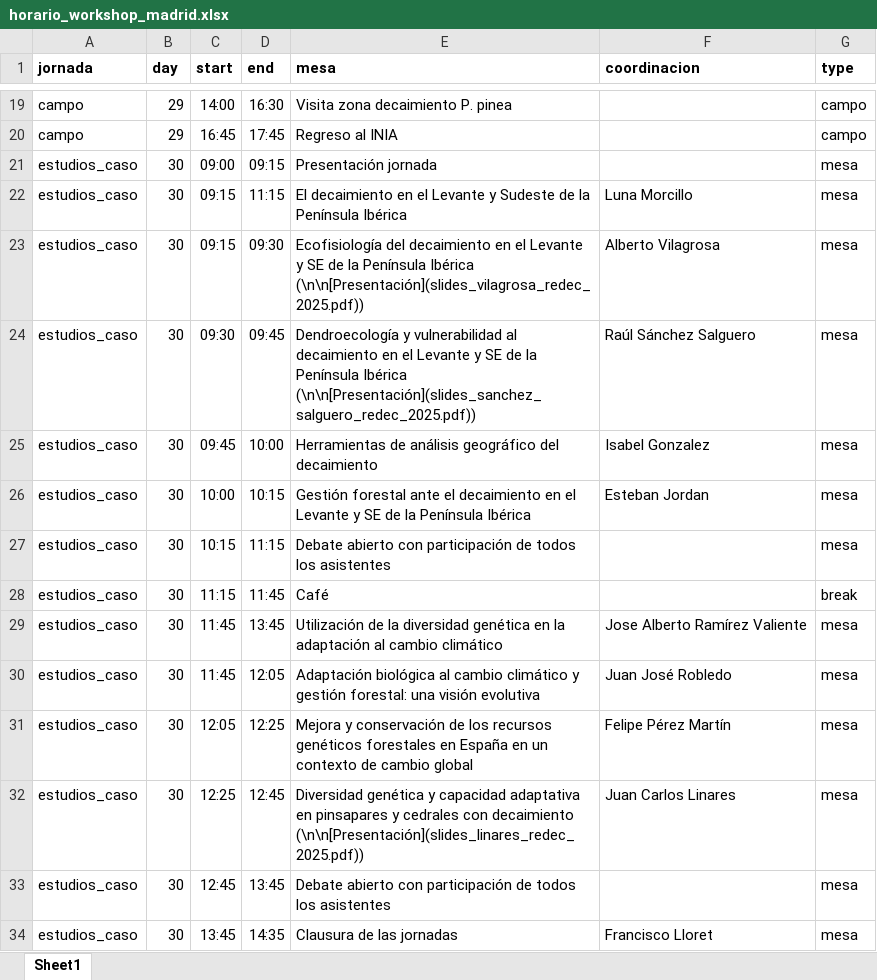
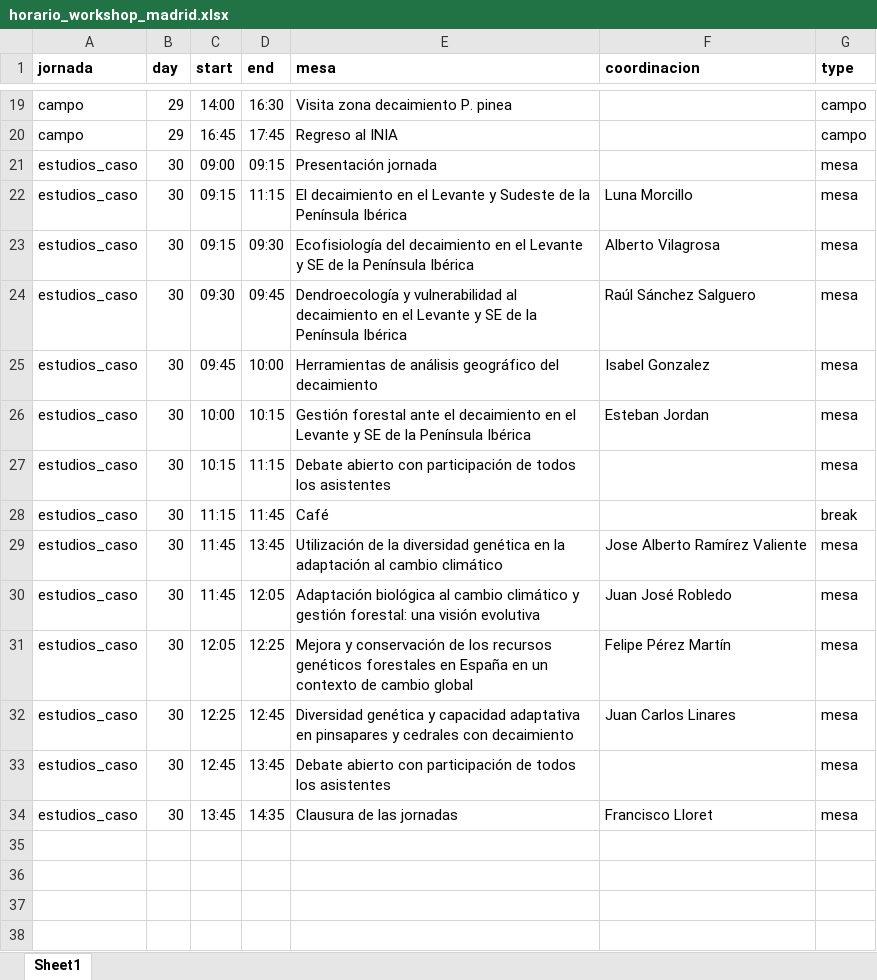
Before and after one commit to red-decaimiento/web, an Excel workbook: workshops/202510_madrid/horario_workshop_madrid.xlsx, sheet Sheet1, drawn as a sheet; only a part is shown, gaps mark what is left out; values as stored, in another font and other column widths than the file's, no borders; the diff names each change by its address in the sheet, - before the commit and + after, or states it on an @@ line.

Commit message:
include slides

```diff
--- a/workshops/202510_madrid/horario_workshop_madrid.xlsx (sheet Sheet1)
+++ b/workshops/202510_madrid/horario_workshop_madrid.xlsx (sheet Sheet1)
-E23 (mesa): …Península Ibérica (\n\n[Presentación](slides_vilagrosa_redec_2025.pdf))
+E23 (mesa): …Península Ibérica
-E24 (mesa): …Península Ibérica (\n\n[Presentación](slides_sanchez_salguero_redec_2025.pdf))
+E24 (mesa): …Península Ibérica
-E32 (mesa): …con decaimiento (\n\n[Presentación](slides_linares_redec_2025.pdf))
+E32 (mesa): …con decaimiento
```
Also changed, not shown: 5 other files.
